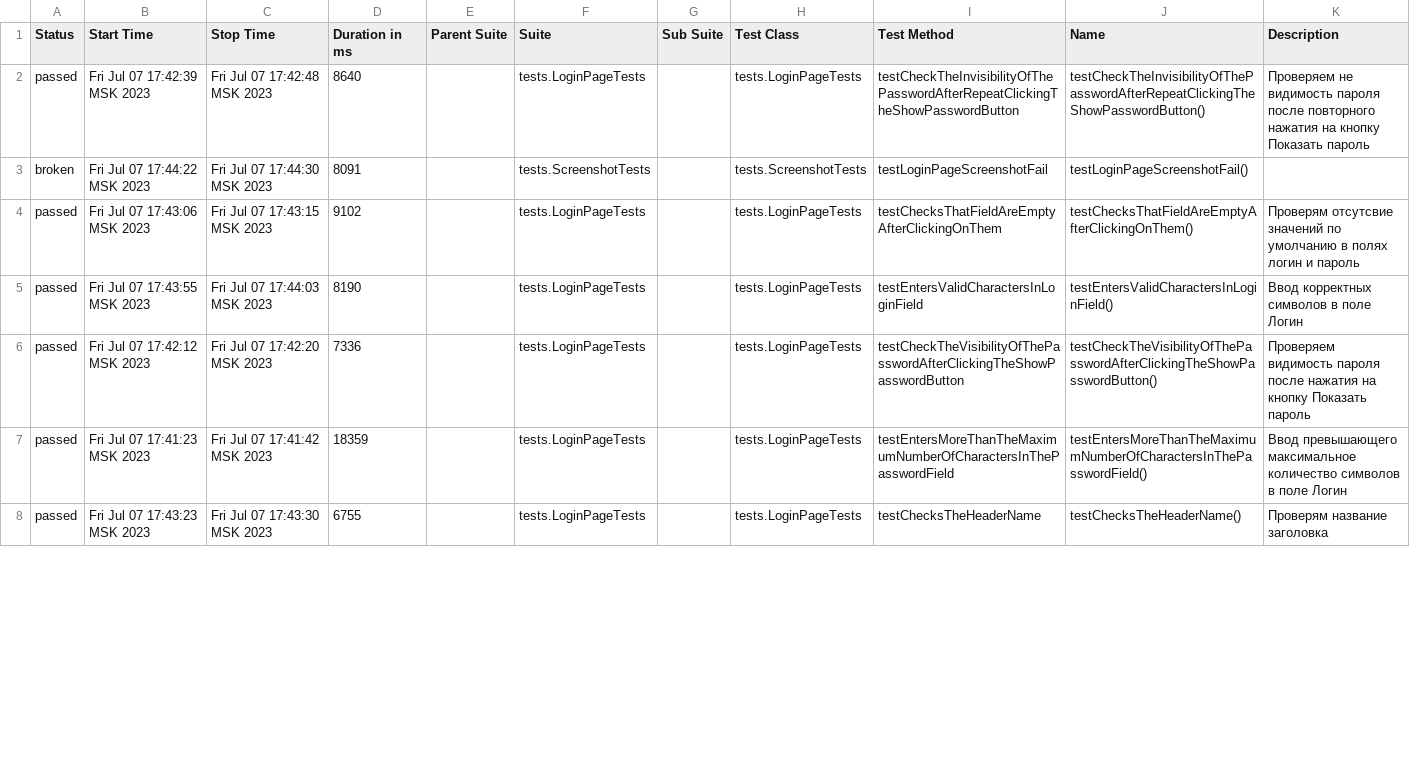
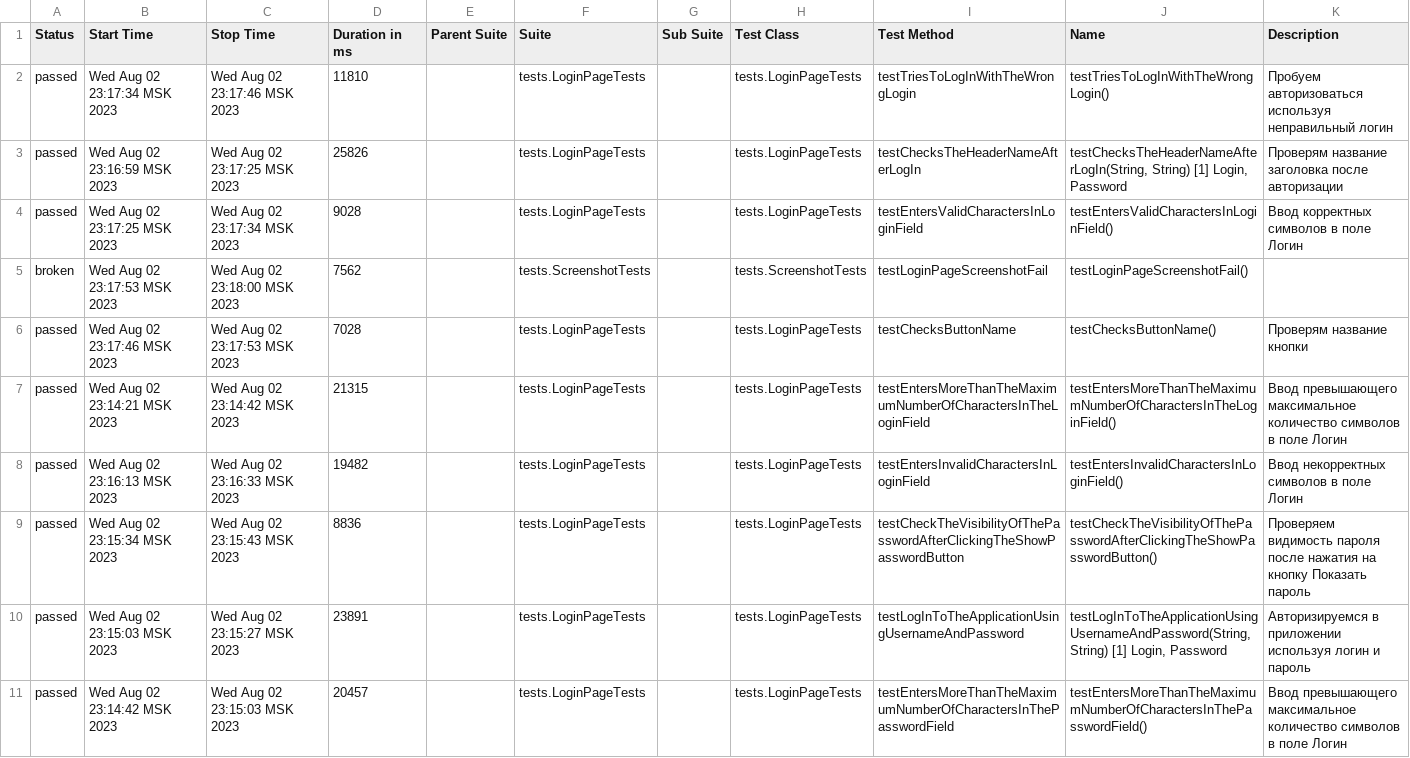
Before and after one commit to punhvunh/qa-mobile, a CSV file: allure-report/data/suites.csv, drawn as a sheet; only a part is shown; the diff covers the shown part only.

```diff
--- a/allure-report/data/suites.csv
+++ b/allure-report/data/suites.csv
@@ -1,8 +1,11 @@
 "Status","Start Time","Stop Time","Duration in ms","Parent Suite","Suite","Sub Suite","Test Class","Test Method","Name","Description"
-"passed","Fri Jul 07 17:42:39 MSK 2023","Fri Jul 07 17:42:48 MSK 2023","8640","","tests.LoginPageTests","","tests.LoginPageTests","testCheckTheInvisibilityOfThePasswordAfterRepeatClickingTheShowPasswordButton","testCheckTheInvisibilityOfThePasswordAfterRepeatClickingTheShowPasswordButton()","Проверяем не видимость пароля после повторного нажатия на кнопку Показать пароль"
-"broken","Fri Jul 07 17:44:22 MSK 2023","Fri Jul 07 17:44:30 MSK 2023","8091","","tests.ScreenshotTests","","tests.ScreenshotTests","testLoginPageScreenshotFail","testLoginPageScreenshotFail()",""
-"passed","Fri Jul 07 17:43:06 MSK 2023","Fri Jul 07 17:43:15 MSK 2023","9102","","tests.LoginPageTests","","tests.LoginPageTests","testChecksThatFieldAreEmptyAfterClickingOnThem","testChecksThatFieldAreEmptyAfterClickingOnThem()","Проверям отсутсвие значений по умолчанию в полях логин и пароль"
-"passed","Fri Jul 07 17:43:55 MSK 2023","Fri Jul 07 17:44:03 MSK 2023","8190","","tests.LoginPageTests","","tests.LoginPageTests","testEntersValidCharactersInLoginField","testEntersValidCharactersInLoginField()","Ввод корректных символов в поле Логин"
-"passed","Fri Jul 07 17:42:12 MSK 2023","Fri Jul 07 17:42:20 MSK 2023","7336","","tests.LoginPageTests","","tests.LoginPageTests","testCheckTheVisibilityOfThePasswordAfterClickingTheShowPasswordButton","testCheckTheVisibilityOfThePasswordAfterClickingTheShowPasswordButton()","Проверяем видимость пароля после нажатия на кнопку Показать пароль"
-"passed","Fri Jul 07 17:41:23 MSK 2023","Fri Jul 07 17:41:42 MSK 2023","18359","","tests.LoginPageTests","","tests.LoginPageTests","testEntersMoreThanTheMaximumNumberOfCharactersInThePasswordField","testEntersMoreThanTheMaximumNumberOfCharactersInThePasswordField()","Ввод превышающего максимальное количество символов в поле Логин"
-"passed","Fri Jul 07 17:43:23 MSK 2023","Fri Jul 07 17:43:30 MSK 2023","6755","","tests.LoginPageTests","","tests.LoginPageTests","testChecksTheHeaderName","testChecksTheHeaderName()","Проверям название заголовка"
+"passed","Wed Aug 02 23:17:34 MSK 2023","Wed Aug 02 23:17:46 MSK 2023","11810","","tests.LoginPageTests","","tests.LoginPageTests","testTriesToLogInWithTheWrongLogin","testTriesToLogInWithTheWrongLogin()","Пробуем авторизоваться используя неправильный логин"
+"passed","Wed Aug 02 23:16:59 MSK 2023","Wed Aug 02 23:17:25 MSK 2023","25826","","tests.LoginPageTests","","tests.LoginPageTests","testChecksTheHeaderNameAfterLogIn","testChecksTheHeaderNameAfterLogIn(String, String) [1] Login, Password","Проверям название заголовка после авторизации"
+"passed","Wed Aug 02 23:17:25 MSK 2023","Wed Aug 02 23:17:34 MSK 2023","9028","","tests.LoginPageTests","","tests.LoginPageTests","testEntersValidCharactersInLoginField","testEntersValidCharactersInLoginField()","Ввод корректных символов в поле Логин"
+"broken","Wed Aug 02 23:17:53 MSK 2023","Wed Aug 02 23:18:00 MSK 2023","7562","","tests.ScreenshotTests","","tests.ScreenshotTests","testLoginPageScreenshotFail","testLoginPageScreenshotFail()",""
+"passed","Wed Aug 02 23:17:46 MSK 2023","Wed Aug 02 23:17:53 MSK 2023","7028","","tests.LoginPageTests","","tests.LoginPageTests","testChecksButtonName","testChecksButtonName()","Проверям название кнопки"
+"passed","Wed Aug 02 23:14:21 MSK 2023","Wed Aug 02 23:14:42 MSK 2023","21315","","tests.LoginPageTests","","tests.LoginPageTests","testEntersMoreThanTheMaximumNumberOfCharactersInTheLoginField","testEntersMoreThanTheMaximumNumberOfCharactersInTheLoginField()","Ввод превышающего максимальное количество символов в поле Логин"
+"passed","Wed Aug 02 23:16:13 MSK 2023","Wed Aug 02 23:16:33 MSK 2023","19482","","tests.LoginPageTests","","tests.LoginPageTests","testEntersInvalidCharactersInLoginField","testEntersInvalidCharactersInLoginField()","Ввод некорректных символов в поле Логин"
+"passed","Wed Aug 02 23:15:34 MSK 2023","Wed Aug 02 23:15:43 MSK 2023","8836","","tests.LoginPageTests","","tests.LoginPageTests","testCheckTheVisibilityOfThePasswordAfterClickingTheShowPasswordButton","testCheckTheVisibilityOfThePasswordAfterClickingTheShowPasswordButton()","Проверяем видимость пароля после нажатия на кнопку Показать пароль"
+"passed","Wed Aug 02 23:15:03 MSK 2023","Wed Aug 02 23:15:27 MSK 2023","23891","","tests.LoginPageTests","","tests.LoginPageTests","testLogInToTheApplicationUsingUsernameAndPassword","testLogInToTheApplicationUsingUsernameAndPassword(String, String) [1] Login, Password","Авторизируемcя в приложении используя логин и пароль"
+"passed","Wed Aug 02 23:14:42 MSK 2023","Wed Aug 02 23:15:03 MSK 2023","20457","","tests.LoginPageTests","","tests.LoginPageTests","testEntersMoreThanTheMaximumNumberOfCharactersInThePasswordField","testEntersMoreThanTheMaximumNumberOfCharactersInThePasswordField()","Ввод превышающего максимальное количество символов в поле Логин"
```
Also changed, not shown: 2 added rows, 5 removed rows and 30 edited cells elsewhere in this file, 40 other files.
